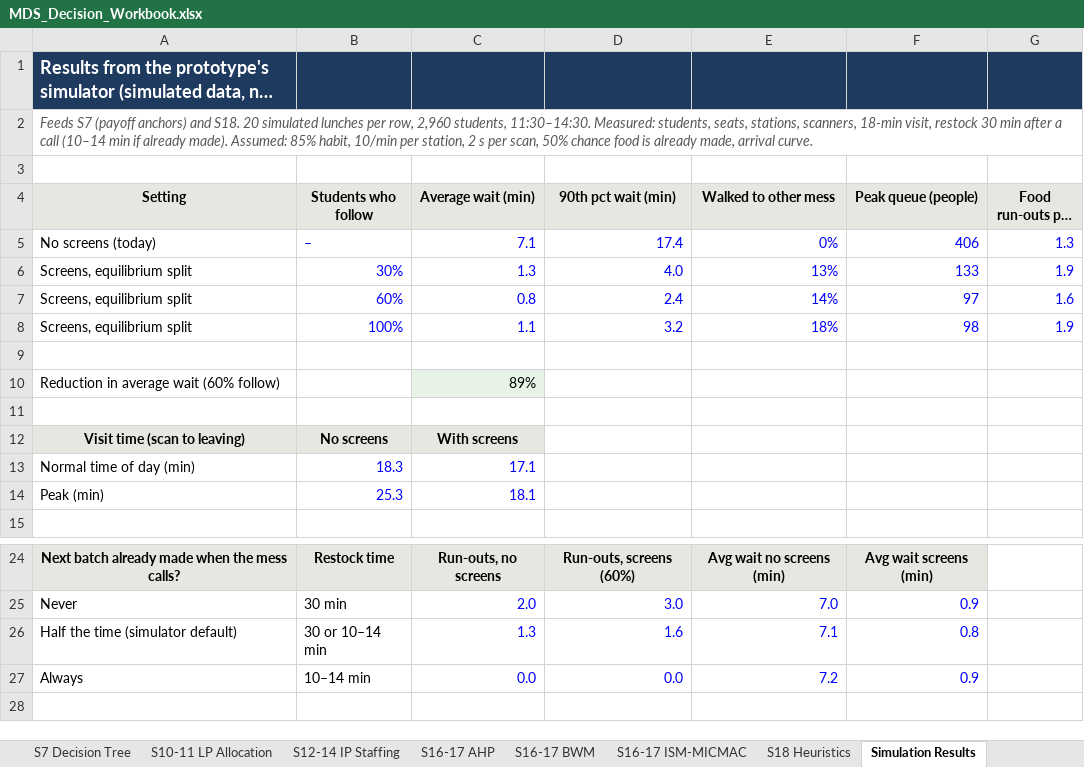
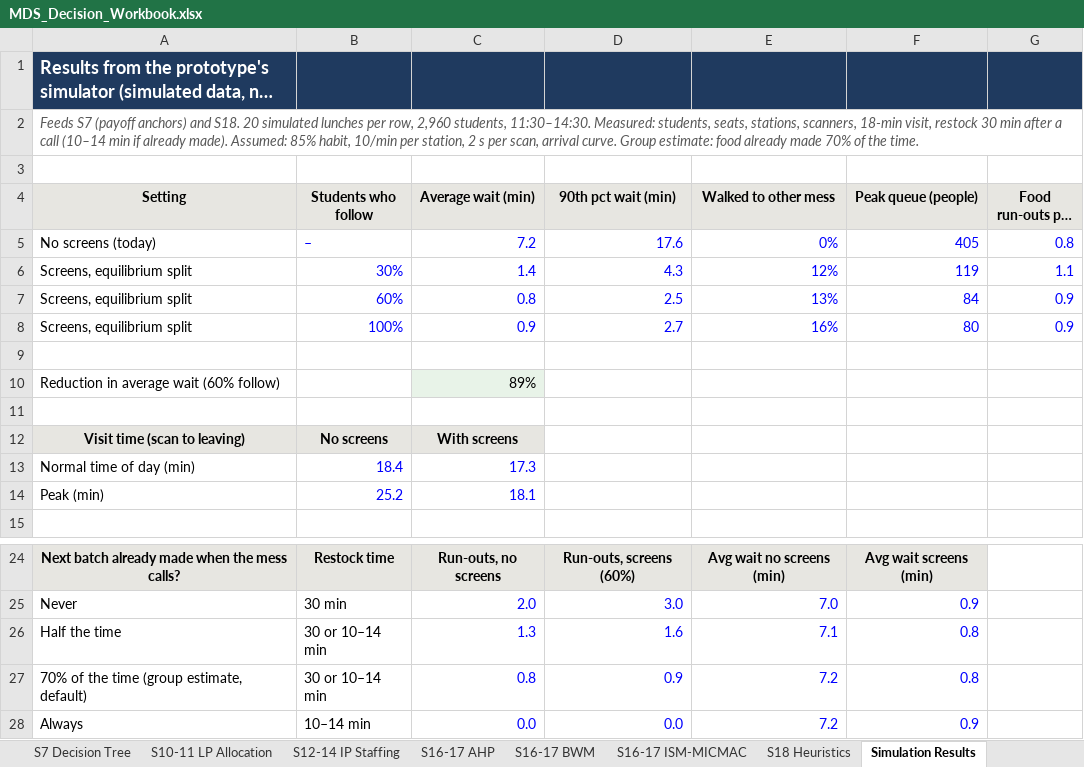
Before and after one commit to mrnotamazing/SmartScan_Mess, an Excel workbook: docs/MDS_Decision_Workbook.xlsx, sheet Simulation Results, drawn as a sheet; only a part is shown, gaps mark what is left out; the shorter side is filled out with more unchanged rows; long unchanged cells end in …; values as stored, in another font and other column widths than the file's, no borders; charts and pictures not drawn; removed rows and columns are numbered as before the commit, all else as after; the diff names each change by its address in the sheet, - before the commit and + after, or states it on an @@ line.

```diff
--- a/docs/MDS_Decision_Workbook.xlsx (sheet Simulation Results)
+++ b/docs/MDS_Decision_Workbook.xlsx (sheet Simulation Results)
-A2 (Setting): …per scan, 50% chance food is already made, arrival curve.
+A2 (Setting): …per scan, arrival curve. Group estimate: food already made 70% of the time.
-C5 (Average wait (min)): 7.1
+C5 (Average wait (min)): 7.2
-D5 (90th pct wait (min)): 17.4
+D5 (90th pct wait (min)): 17.6
-F5 (Peak queue (people)): 406
+F5 (Peak queue (people)): 405
-G5 (Food run-outs per lunch): 1.3
+G5 (Food run-outs per lunch): 0.8
-row 6: Screens, equilibrium split | 30% | 1.3 | 4.0 | 13% | 133 | 1.9
+row 6: Screens, equilibrium split | 30% | 1.4 | 4.3 | 12% | 119 | 1.1
-D7 (90th pct wait (min)): 2.4
+D7 (90th pct wait (min)): 2.5
-E7 (Walked to other mess): 14%
+E7 (Walked to other mess): 13%
-F7 (Peak queue (people)): 97
+F7 (Peak queue (people)): 84
-G7 (Food run-outs per lunch): 1.6
+G7 (Food run-outs per lunch): 0.9
-row 8: Screens, equilibrium split | 100% | 1.1 | 3.2 | 18% | 98 | 1.9
+row 8: Screens, equilibrium split | 100% | 0.9 | 2.7 | 16% | 80 | 0.9
-B13 (Students who follow): 18.3
+B13 (Students who follow): 18.4
-C13 (Average wait (min)): 17.1
+C13 (Average wait (min)): 17.3
-B14 (Students who follow): 25.3
+B14 (Students who follow): 25.2
-A26 (Setting): Half the time (simulator default)
+A26 (Setting): Half the time
+row 27: 70% of the time (group estimate, default) | 30 or 10–14 min | 0.8 | 0.9 | 7.2 | 0.8
```
Also changed, not shown: sheet S7 Payoff Matrix, sheet S18 Heuristics, sheet Inputs, sheet Start Here, sheet S16-17 AHP, charts or pictures, 4 other files.
